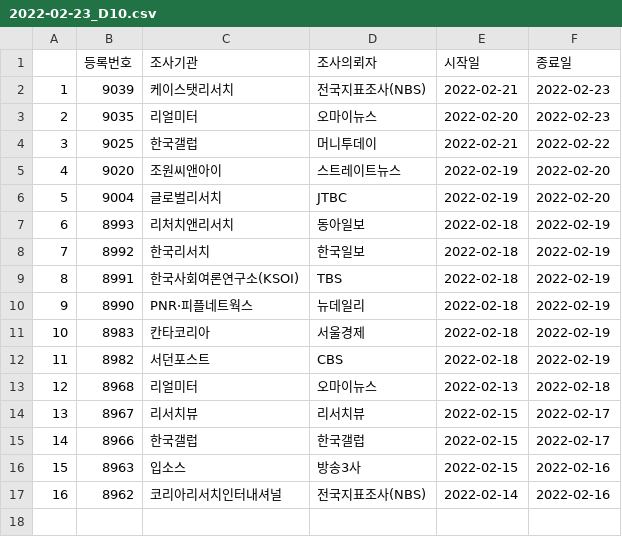
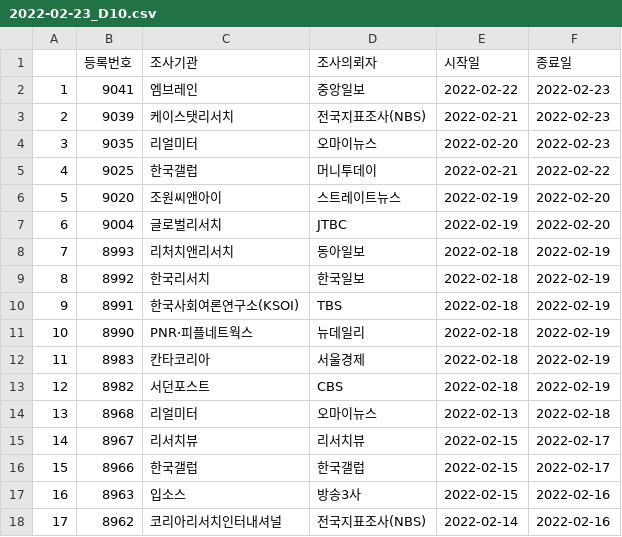
Before and after one commit to scholarsbookcase/koreanelectionpolls2022, a CSV file: IncludedPollsByDate/2022-02-23_D10.csv, drawn as a sheet; addresses are those after the commit; the diff names each change by its address in the sheet, - before the commit and + after, or states it on an @@ line.

```diff
--- a/IncludedPollsByDate/2022-02-23_D10.csv
+++ b/IncludedPollsByDate/2022-02-23_D10.csv
+row 2: 1 | 9041 | 엠브레인 | 중앙일보 | 2022-02-22 | 2022-02-23
@@ column A renumbered from row 3 down @@
```
Also changed, not shown: IncludedPollsByDate/2022-02-23_D14.csv, IncludedPollsByDate/2022-02-24_D10.csv, 4 other files.
